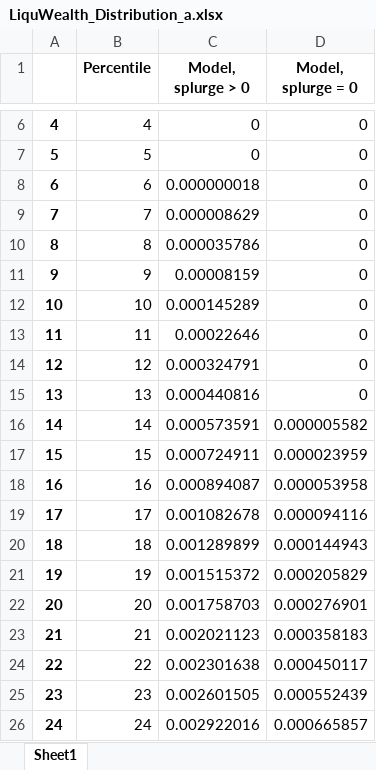
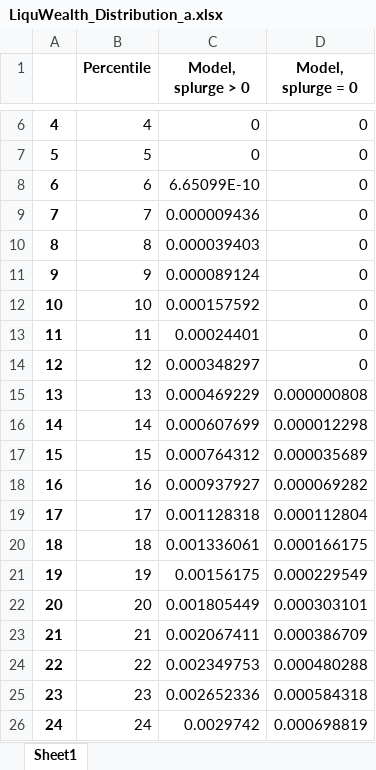
Before and after one commit to llorracc/HAFiscal-Latest, an Excel workbook: Code/HA-Models/Target_AggMPCX_LiquWealth/LiquWealth_Distribution_a.xlsx, sheet Sheet1, drawn as a sheet; only a part is shown, gaps mark what is left out; values as stored, in another font and other column widths than the file's, no borders; the diff covers the shown part only; the diff names each change by its address in the sheet, - before the commit and + after, or states it on an @@ line.

Commit message:
added appendix for splurge 0 comp

```diff
--- a/Code/HA-Models/Target_AggMPCX_LiquWealth/LiquWealth_Distribution_a.xlsx (sheet Sheet1)
+++ b/Code/HA-Models/Target_AggMPCX_LiquWealth/LiquWealth_Distribution_a.xlsx (sheet Sheet1)
-C8 (Model, splurge > 0): 0.000000018
+C8 (Model, splurge > 0): 6.65099E-10
-C9 (Model, splurge > 0): 0.000008629
+C9 (Model, splurge > 0): 0.000009436
-C10 (Model, splurge > 0): 0.000035786
+C10 (Model, splurge > 0): 0.000039403
-C11 (Model, splurge > 0): 0.00008159
+C11 (Model, splurge > 0): 0.000089124
-C12 (Model, splurge > 0): 0.000145289
+C12 (Model, splurge > 0): 0.000157592
-C13 (Model, splurge > 0): 0.00022646
+C13 (Model, splurge > 0): 0.00024401
-C14 (Model, splurge > 0): 0.000324791
+C14 (Model, splurge > 0): 0.000348297
-C15 (Model, splurge > 0): 0.000440816
+C15 (Model, splurge > 0): 0.000469229
-D15 (Model, splurge = 0): 0
+D15 (Model, splurge = 0): 0.000000808
-C16 (Model, splurge > 0): 0.000573591
+C16 (Model, splurge > 0): 0.000607699
-D16 (Model, splurge = 0): 0.000005582
+D16 (Model, splurge = 0): 0.000012298
-C17 (Model, splurge > 0): 0.000724911
+C17 (Model, splurge > 0): 0.000764312
-D17 (Model, splurge = 0): 0.000023959
+D17 (Model, splurge = 0): 0.000035689
-C18 (Model, splurge > 0): 0.000894087
+C18 (Model, splurge > 0): 0.000937927
-D18 (Model, splurge = 0): 0.000053958
+D18 (Model, splurge = 0): 0.000069282
-C19 (Model, splurge > 0): 0.001082678
+C19 (Model, splurge > 0): 0.001128318
-D19 (Model, splurge = 0): 0.000094116
+D19 (Model, splurge = 0): 0.000112804
-C20 (Model, splurge > 0): 0.001289899
+C20 (Model, splurge > 0): 0.001336061
-D20 (Model, splurge = 0): 0.000144943
+D20 (Model, splurge = 0): 0.000166175
-C21 (Model, splurge > 0): 0.001515372
+C21 (Model, splurge > 0): 0.00156175
-D21 (Model, splurge = 0): 0.000205829
+D21 (Model, splurge = 0): 0.000229549
-C22 (Model, splurge > 0): 0.001758703
+C22 (Model, splurge > 0): 0.001805449
-D22 (Model, splurge = 0): 0.000276901
+D22 (Model, splurge = 0): 0.000303101
-C23 (Model, splurge > 0): 0.002021123
+C23 (Model, splurge > 0): 0.002067411
-D23 (Model, splurge = 0): 0.000358183
+D23 (Model, splurge = 0): 0.000386709
-C24 (Model, splurge > 0): 0.002301638
+C24 (Model, splurge > 0): 0.002349753
-D24 (Model, splurge = 0): 0.000450117
+D24 (Model, splurge = 0): 0.000480288
-C25 (Model, splurge > 0): 0.002601505
+C25 (Model, splurge > 0): 0.002652336
-D25 (Model, splurge = 0): 0.000552439
+D25 (Model, splurge = 0): 0.000584318
-C26 (Model, splurge > 0): 0.002922016
+C26 (Model, splurge > 0): 0.0029742
-D26 (Model, splurge = 0): 0.000665857
+D26 (Model, splurge = 0): 0.000698819
```
Also changed, not shown: 150 edited cells elsewhere in this sheet, Code/HA-Models/Target_AggMPCX_LiquWealth/Data_AggMPC_LotteryWin.xlsx, Code/HA-Models/Target_AggMPCX_LiquWealth/LiquWealth_Distribution_b.xlsx, 19 other files.
